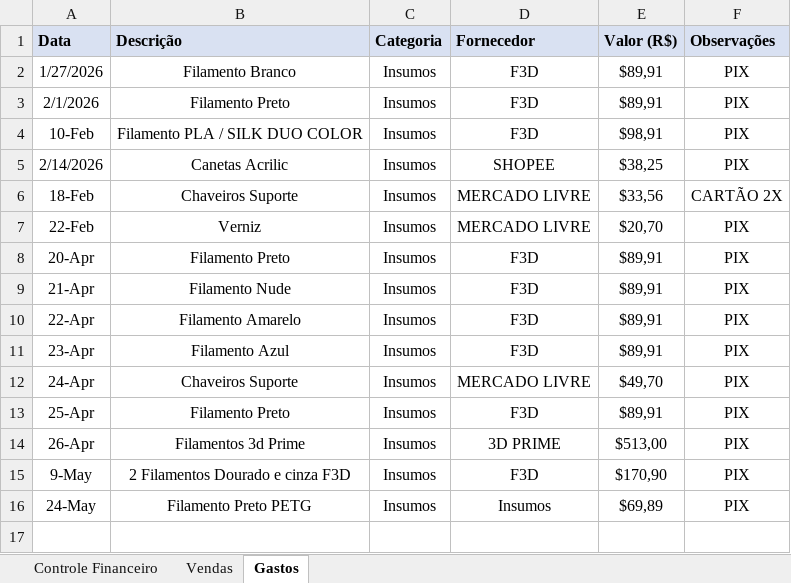
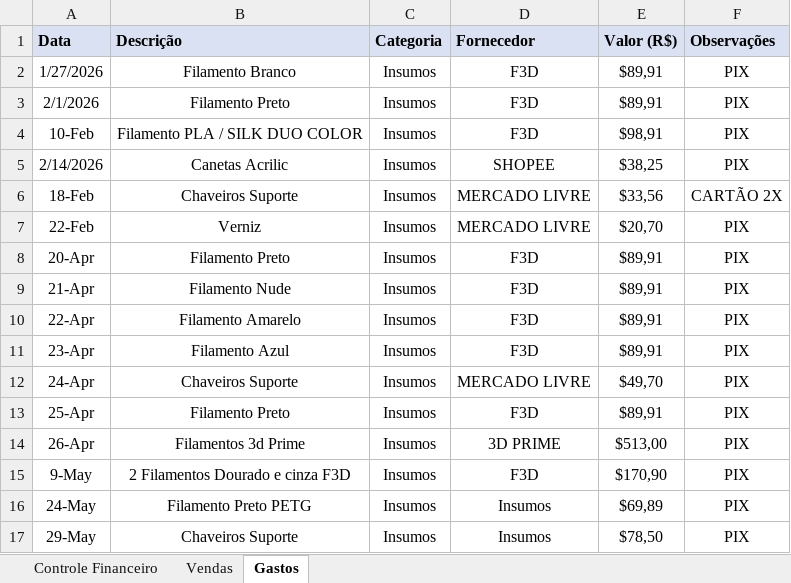
Before and after one commit to ClaudioSperb/impressao-3D, an Excel workbook: Impressao 3D/Planilha_Conexao_3D_Criativa.xlsx, sheet Gastos, drawn as a sheet; values as stored, in another font and other column widths than the file's, no borders; the diff names each change by its address in the sheet, - before the commit and + after, or states it on an @@ line.

```diff
--- a/Impressao 3D/Planilha_Conexao_3D_Criativa.xlsx (sheet Gastos)
+++ b/Impressao 3D/Planilha_Conexao_3D_Criativa.xlsx (sheet Gastos)
+row 17: 29-May | Chaveiros Suporte | Insumos | Insumos | $78,50 | PIX
```
Also changed, not shown: sheet Vendas, sheet Controle Financeiro, 1 other file.
